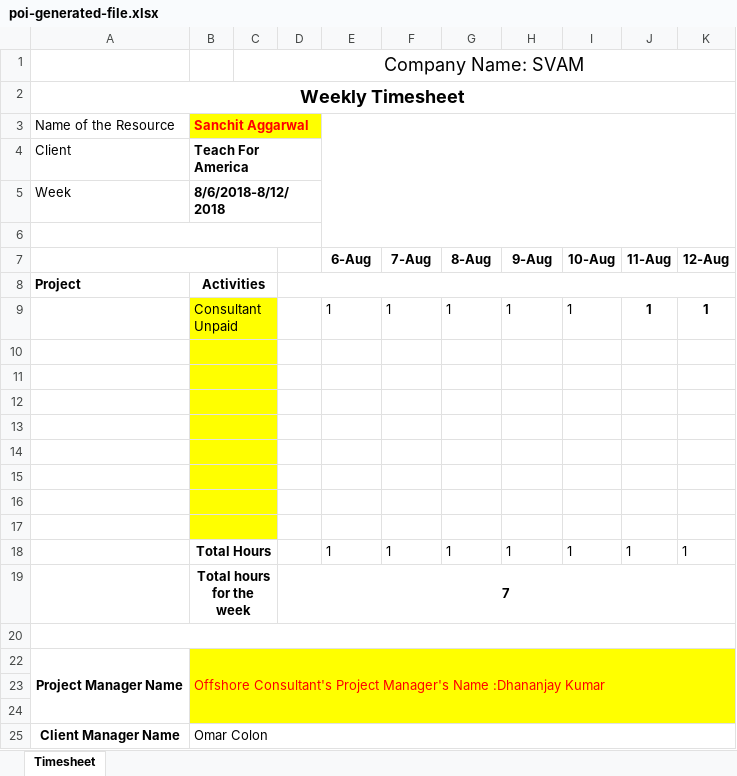
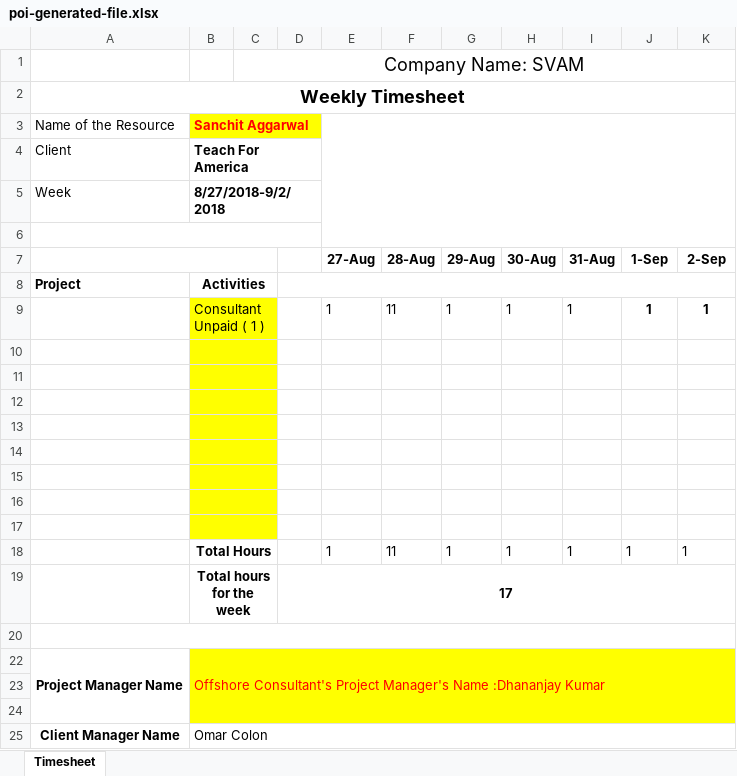
Before and after one commit to s-aggarwal1995/Employee-Timesheet-System, an Excel workbook: poi-generated-file.xlsx, sheet Timesheet, drawn as a sheet; values as stored, in another font and other column widths than the file's, no borders; removed rows and columns are numbered as before the commit, all else as after; the diff names each change by its address in the sheet, - before the commit and + after, or states it on an @@ line.

```diff
--- a/poi-generated-file.xlsx (sheet Timesheet)
+++ b/poi-generated-file.xlsx (sheet Timesheet)
-B5 (Sanchit Aggarwal): 8/6/2018-8/12/2018
+B5 (Sanchit Aggarwal): 8/27/2018-9/2/2018
-row 7:  |  |  |  | 6-Aug | 7-Aug | 8-Aug | 9-Aug | 10-Aug | 11-Aug | 12-Aug
+row 7:  |  |  |  | 27-Aug | 28-Aug | 29-Aug | 30-Aug | 31-Aug | 1-Sep | 2-Sep
-B9 (Sanchit Aggarwal): Consultant Unpaid
+B9 (Sanchit Aggarwal): Consultant Unpaid ( 1 )
-F9: 1
+F9: 11
-F18: 1
+F18: 11
-D19: 7
+D19: 17
```
Also changed, not shown: 2 other files.
